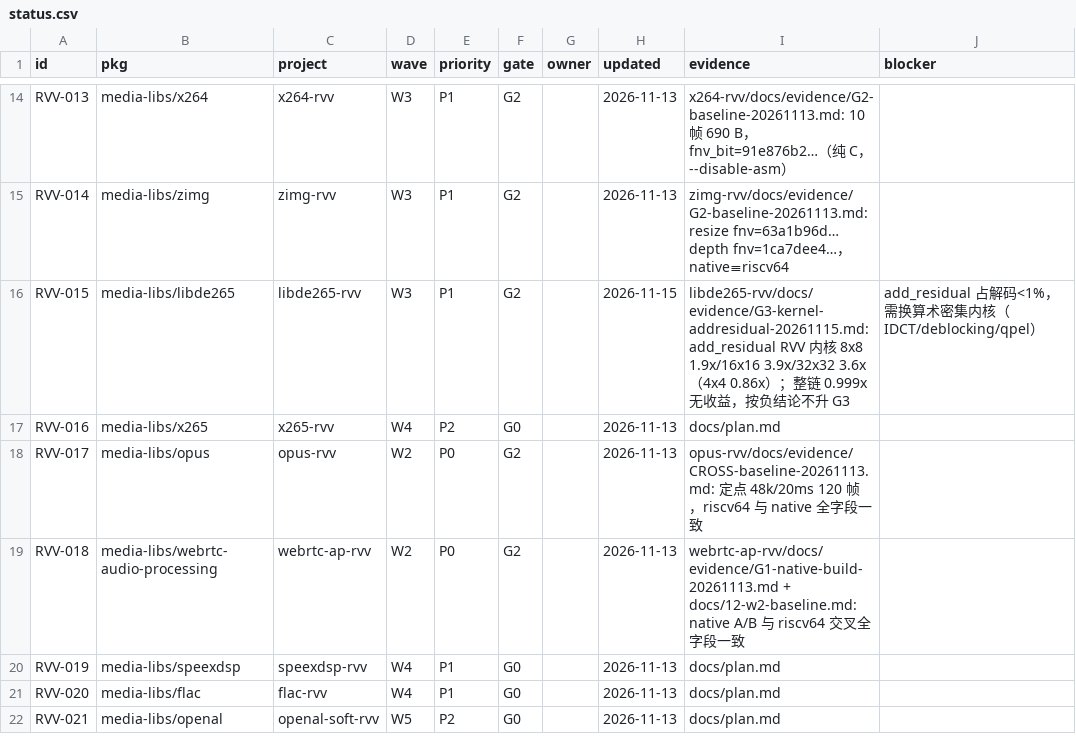
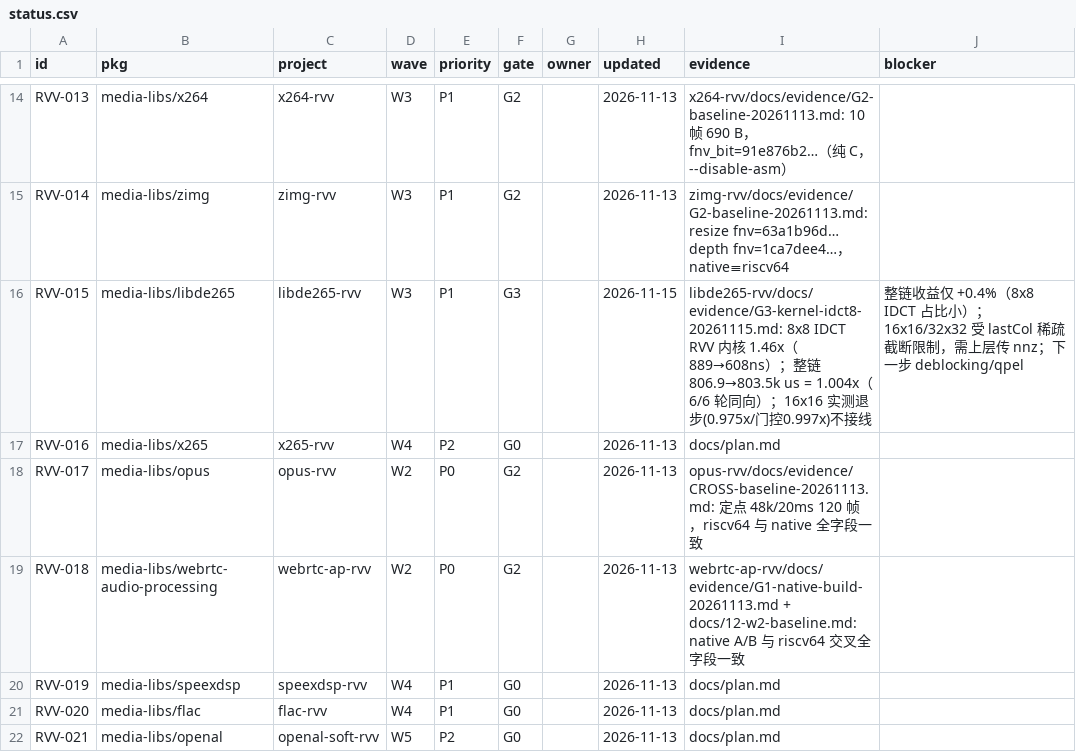
Before and after one commit to open-risc-v/rvv, a CSV file: data/status.csv, drawn as a sheet; only a part is shown, gaps mark what is left out.

Commit message:
docs: G3 报告 4.5 libde265 8x8 IDCT（内核 1.46x / 整链 1.004x）+ status.csv 升 G3

```diff
--- a/data/status.csv
+++ b/data/status.csv
@@ -15,3 +15,3 @@ RVV-013,media-libs/x264,x264-rvv,W3,P1,G2,,2026-11-13,x264-rvv/docs/evidence/G2-
 RVV-014,media-libs/zimg,zimg-rvv,W3,P1,G2,,2026-11-13,zimg-rvv/docs/evidence/G2-baseline-20261113.md: resize fnv=63a1b96d… depth fnv=1ca7dee4…，native≡riscv64,
-RVV-015,media-libs/libde265,libde265-rvv,W3,P1,G2,,2026-11-15,libde265-rvv/docs/evidence/G3-kernel-addresidual-20261115.md: add_residual RVV 内核 8x8 1.9x/16x16 3.9x/32x32 3.6x（4x4 0.86x）；整链 0.999x 无收益，按负结论不升 G3,add_residual 占解码<1%，需换算术密集内核（IDCT/deblocking/qpel）
+RVV-015,media-libs/libde265,libde265-rvv,W3,P1,G3,,2026-11-15,libde265-rvv/docs/evidence/G3-kernel-idct8-20261115.md: 8x8 IDCT RVV 内核 1.46x（889→608ns）；整链 806.9→803.5k us = 1.004x（6/6 轮同向）；16x16 实测退步(0.975x/门控0.997x)不接线,整链收益仅 +0.4%（8x8 IDCT 占比小）；16x16/32x32 受 lastCol 稀疏截断限制，需上层传 nnz；下一步 deblocking/qpel
 RVV-016,media-libs/x265,x265-rvv,W4,P2,G0,,2026-11-13,docs/plan.md,
```
Also changed, not shown: 1 other file.
